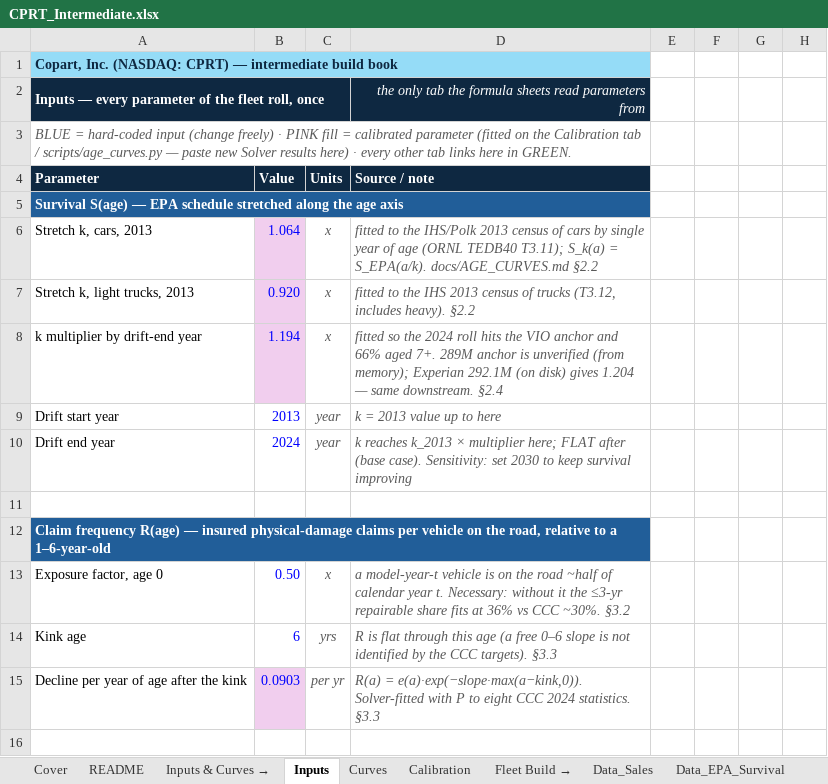
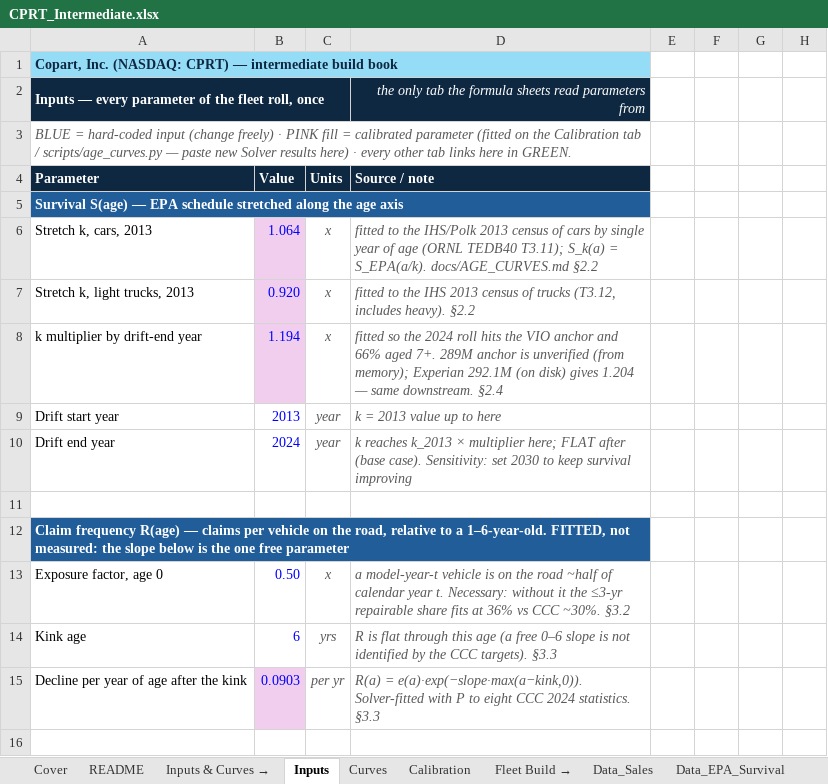
Before and after one commit to potpotman123/cprt-research, an Excel workbook: model/CPRT_Intermediate.xlsx, sheet Inputs, drawn as a sheet; only a part is shown; values as stored, in another font and other column widths than the file's, no borders; the diff names each change by its address in the sheet, - before the commit and + after, or states it on an @@ line.

```diff
--- a/model/CPRT_Intermediate.xlsx (sheet Inputs)
+++ b/model/CPRT_Intermediate.xlsx (sheet Inputs)
-A12 (Parameter): …R(age) — insured physical-damage claims per vehicle on the road, relative to a 1–6-year-old
+A12 (Parameter): …R(age) — claims per vehicle on the road, relative to a 1–6-year-old. FITTED, not measured: the slope below is the one free parameter
```
Also changed, not shown: sheet Curves, 3 other files.
